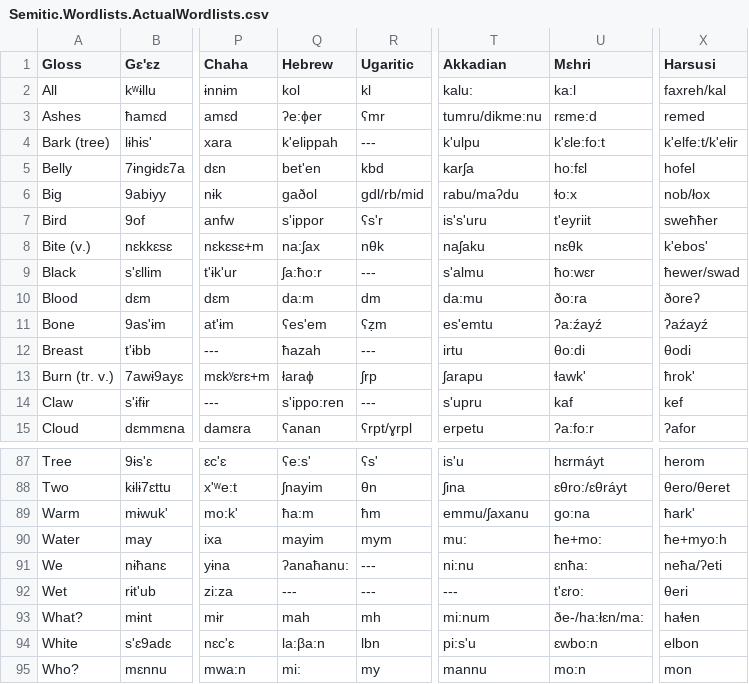
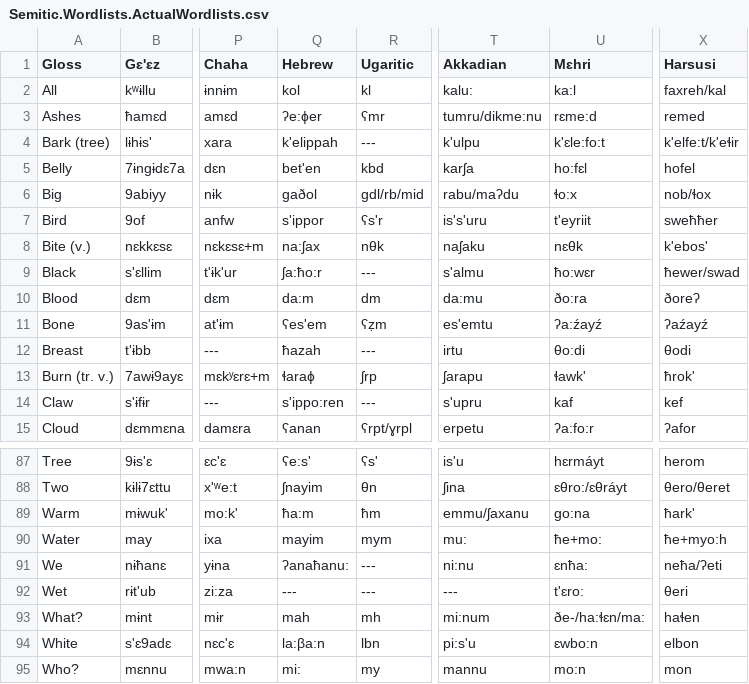
Before and after one commit to lexibank/kitchensemitic, a CSV file: raw/Semitic.Wordlists.ActualWordlists.csv, drawn as a sheet; only a part is shown, gaps mark what is left out; the diff covers the shown part only; the diff names each change by its address in the sheet, - before the commit and + after, or states it on an @@ line.

```diff
--- a/raw/Semitic.Wordlists.ActualWordlists.csv
+++ b/raw/Semitic.Wordlists.ActualWordlists.csv
-X4 (Harsusi): k'elfe:t/k'ełir
+X4 (Harsusi): k'elfe:t/k'eɬir
-X6 (Harsusi): nob/łox
+X6 (Harsusi): nob/ɬox
-Q13 (Hebrew): łaraɸ
+Q13 (Hebrew): ɬaraɸ
-U93 (Mɛhri): ðe-/ha:łɛn/ma:
+U93 (Mɛhri): ðe-/ha:ɬɛn/ma:
```
Also changed, not shown: 20 edited cells elsewhere in this file, 1 other file.
